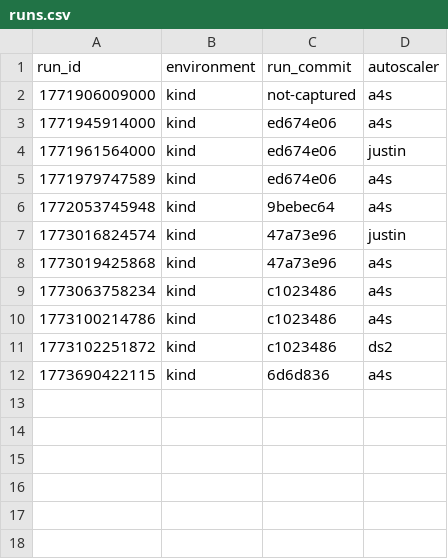
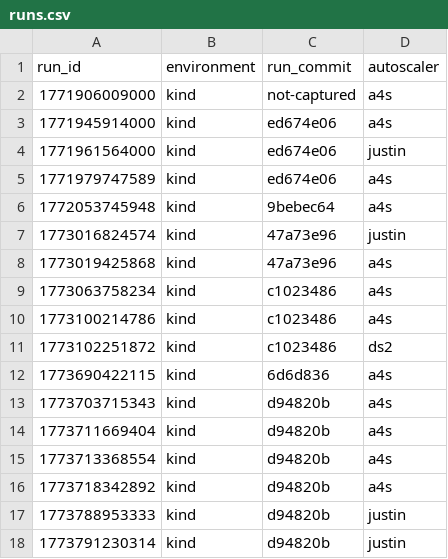
Before and after one commit to RyanL123/memory-aware-scaling, a CSV file: results/nexmark/q8/runs.csv, drawn as a sheet.

Commit message:
more experiement results

```diff
--- a/results/nexmark/q8/runs.csv
+++ b/results/nexmark/q8/runs.csv
@@ -12 +12,7 @@ run_id,environment,run_commit,autoscaler
 1773690422115,kind,6d6d836,a4s
+1773703715343,kind,d94820b,a4s
+1773711669404,kind,d94820b,a4s
+1773713368554,kind,d94820b,a4s
+1773718342892,kind,d94820b,a4s
+1773788953333,kind,d94820b,justin
+1773791230314,kind,d94820b,justin
```
Also changed, not shown: 19 other files.
